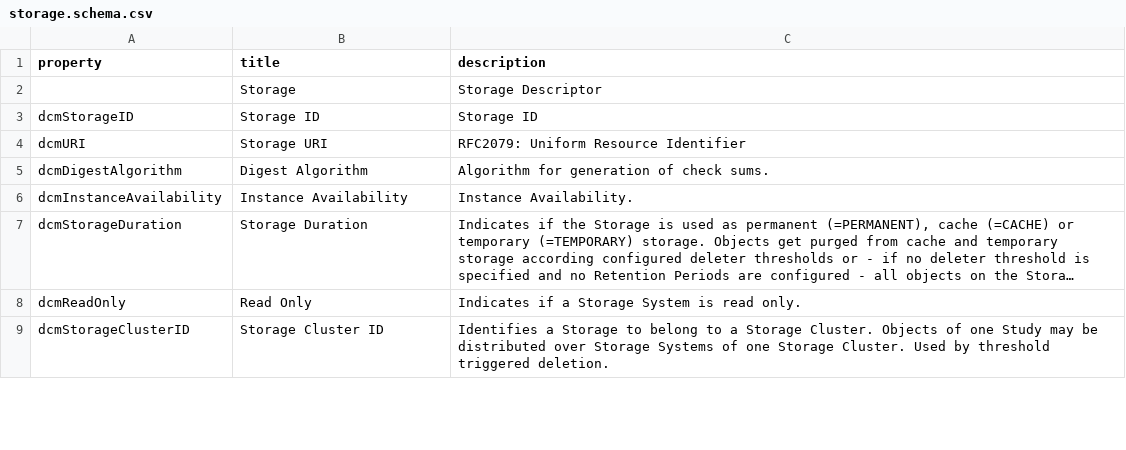
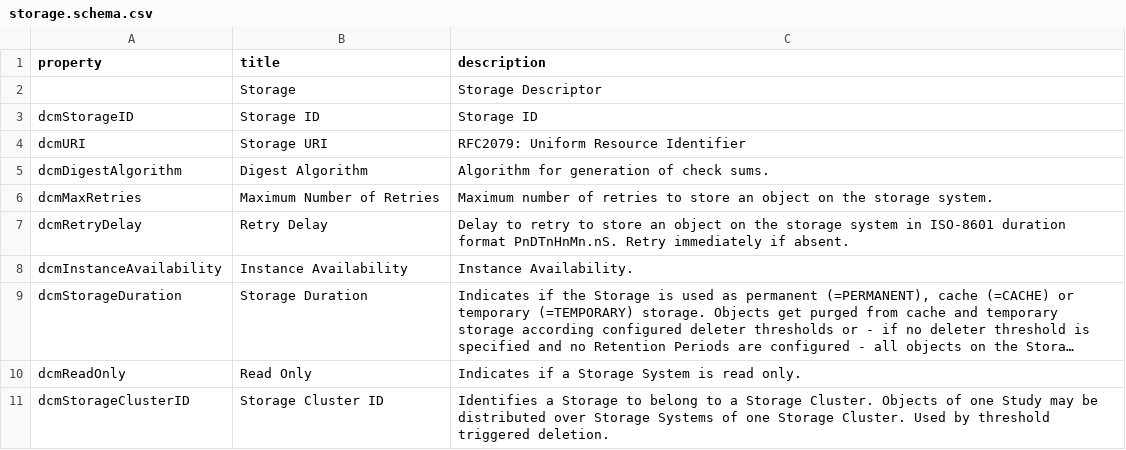
Before and after one commit to dcm4che/dcm4chee-arc-lang, a CSV file: src/csv/storage.schema.csv, drawn as a sheet; only a part is shown; long unchanged cells end in ….

Commit message:
add dcmMaxRetries and dcmRetryDelay to storage.schema.json fix #8

```diff
--- a/src/csv/storage.schema.csv
+++ b/src/csv/storage.schema.csv
@@ -5,2 +5,4 @@
 "dcmDigestAlgorithm","Digest Algorithm","Algorithm for generation of check sums."
+"dcmMaxRetries","Maximum Number of Retries","Maximum number of retries to store an object on the storage system."
+"dcmRetryDelay","Retry Delay","Delay to retry to store an object on the storage system in ISO-8601 duration format PnDTnHnMn.nS. Retry immediately if absent."
 "dcmInstanceAvailability","Instance Availability","Instance Availability."
```
Also changed, not shown: src/csv/webApplication.schema.csv, 1 other file.
